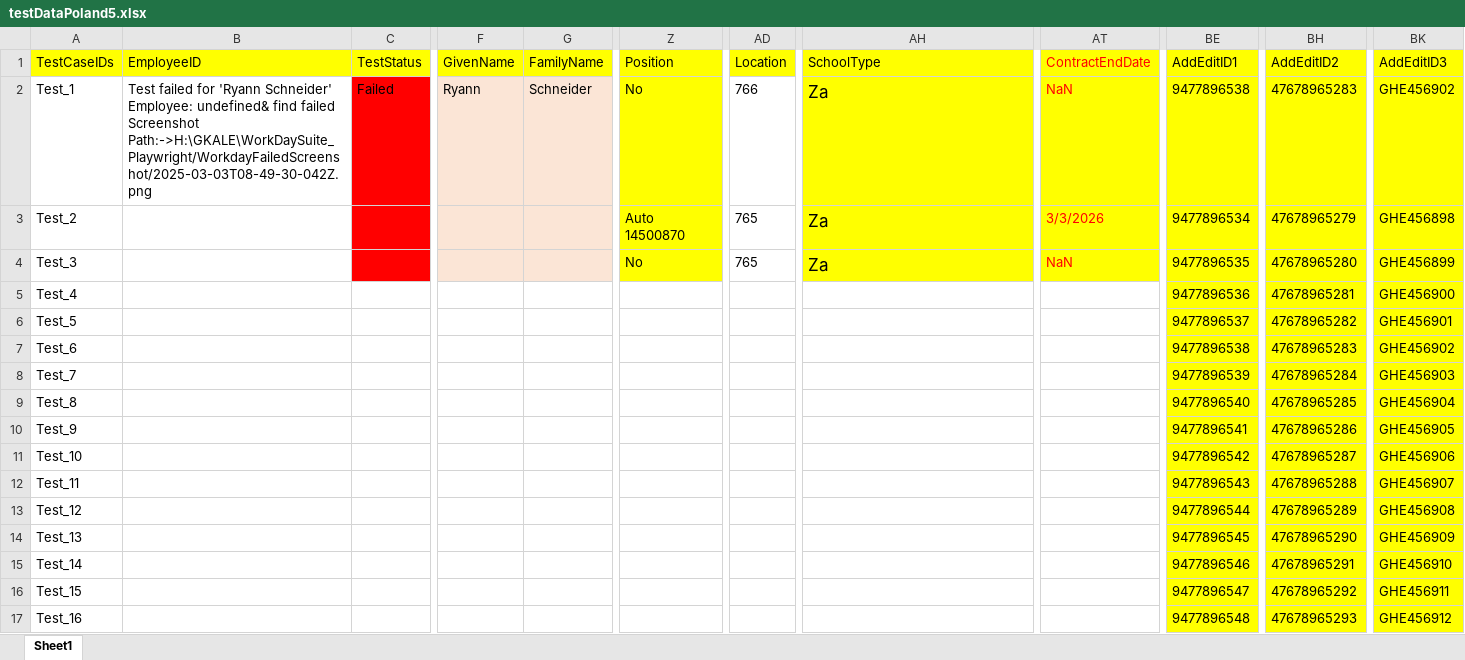
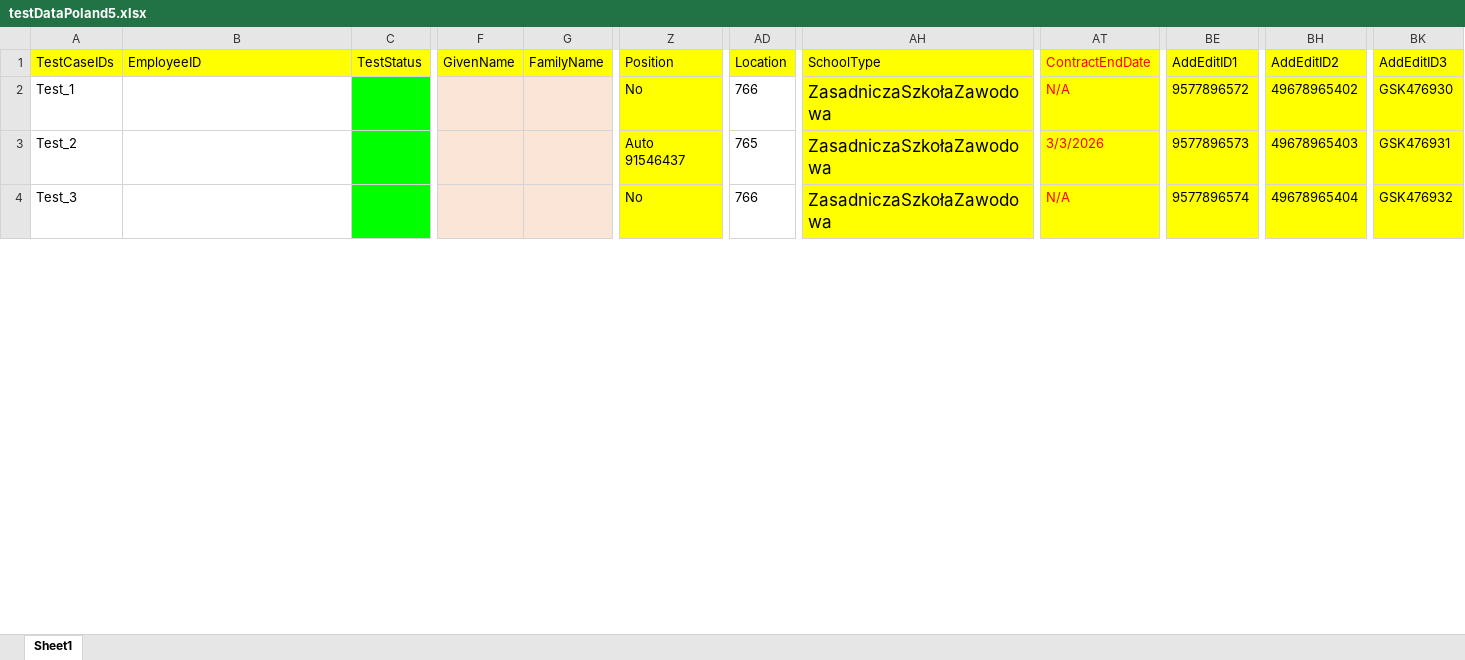
Before and after one commit to VasanthEzhilkumar/WorkdayRepo, an Excel workbook: Data/testDataPoland5.xlsx, sheet Sheet1, drawn as a sheet; only a part is shown, gaps mark what is left out; values as stored, in another font and other column widths than the file's, no borders; removed rows and columns are numbered as before the commit, all else as after; rows hold the shown columns only; the diff covers the shown part only; the diff names each change by its address in the sheet, - before the commit and + after, or states it on an @@ line.

```diff
--- a/Data/testDataPoland5.xlsx (sheet Sheet1)
+++ b/Data/testDataPoland5.xlsx (sheet Sheet1)
-B2 (EmployeeID): Test failed for 'Ryann Schneider' Employee: undefined& find failed Screenshot Path:->H:\GKALE\WorkDaySuite_Playwright/WorkdayFailedScreenshot/2025-03-03T08-49-30-042Z.png
+B2 (EmployeeID): (empty)
-C2 (TestStatus): Failed
+C2 (TestStatus): (empty)
-C2:C4 fill: #FF0000
+C2:C4 fill: #00FF00
-F2 (GivenName): Ryann
+F2 (GivenName): (empty)
-G2 (FamilyName): Schneider
+G2 (FamilyName): (empty)
-AH2:AH4 (SchoolType): Za
+AH2:AH4 (SchoolType): ZasadniczaSzkołaZawodowa
-AT2 (ContractEndDate): NaN
+AT2 (ContractEndDate): N/A
-BE2 (AddEditID1): 9477896538
+BE2 (AddEditID1): 9577896572
-BH2 (AddEditID2): 47678965283
+BH2 (AddEditID2): 49678965402
-BK2 (AddEditID3): GHE456902
+BK2 (AddEditID3): GSK476930
-Z3 (Position): Auto 14500870
+Z3 (Position): Auto 91546437
-BE3 (AddEditID1): 9477896534
+BE3 (AddEditID1): 9577896573
-BH3 (AddEditID2): 47678965279
+BH3 (AddEditID2): 49678965403
-BK3 (AddEditID3): GHE456898
+BK3 (AddEditID3): GSK476931
-AD4 (Location): 765
+AD4 (Location): 766
-AT4 (ContractEndDate): NaN
+AT4 (ContractEndDate): N/A
-BE4 (AddEditID1): 9477896535
+BE4 (AddEditID1): 9577896574
-BH4 (AddEditID2): 47678965280
+BH4 (AddEditID2): 49678965404
-BK4 (AddEditID3): GHE456899
+BK4 (AddEditID3): GSK476932
-row 5: Test_4 |  |  |  |  |  |  |  |  | 9477896536 | 47678965281 | GHE456900
-row 6: Test_5 |  |  |  |  |  |  |  |  | 9477896537 | 47678965282 | GHE456901
-row 7: Test_6 |  |  |  |  |  |  |  |  | 9477896538 | 47678965283 | GHE456902
-row 8: Test_7 |  |  |  |  |  |  |  |  | 9477896539 | 47678965284 | GHE456903
-row 9: Test_8 |  |  |  |  |  |  |  |  | 9477896540 | 47678965285 | GHE456904
-row 10: Test_9 |  |  |  |  |  |  |  |  | 9477896541 | 47678965286 | GHE456905
-row 11: Test_10 |  |  |  |  |  |  |  |  | 9477896542 | 47678965287 | GHE456906
-row 12: Test_11 |  |  |  |  |  |  |  |  | 9477896543 | 47678965288 | GHE456907
-row 13: Test_12 |  |  |  |  |  |  |  |  | 9477896544 | 47678965289 | GHE456908
-row 14: Test_13 |  |  |  |  |  |  |  |  | 9477896545 | 47678965290 | GHE456909
-row 15: Test_14 |  |  |  |  |  |  |  |  | 9477896546 | 47678965291 | GHE456910
-row 16: Test_15 |  |  |  |  |  |  |  |  | 9477896547 | 47678965292 | GHE456911
-row 17: Test_16 |  |  |  |  |  |  |  |  | 9477896548 | 47678965293 | GHE456912
```
Also changed, not shown: 11 added rows and 6 removed rows elsewhere in this sheet, 9 other files.
